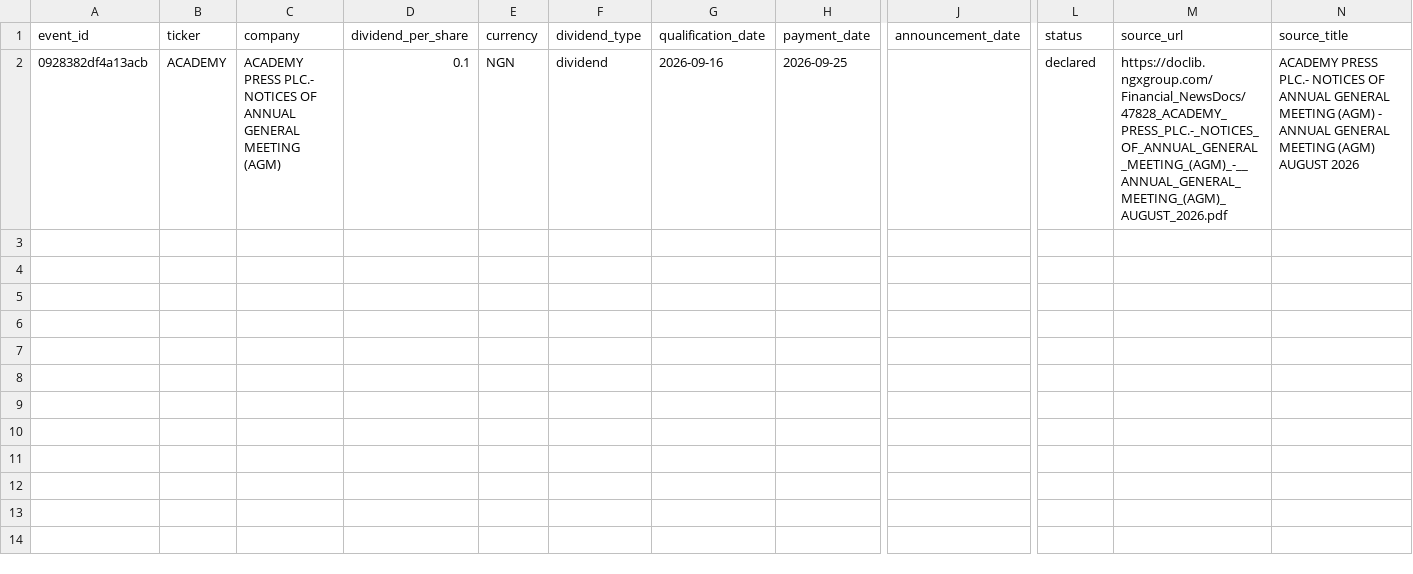
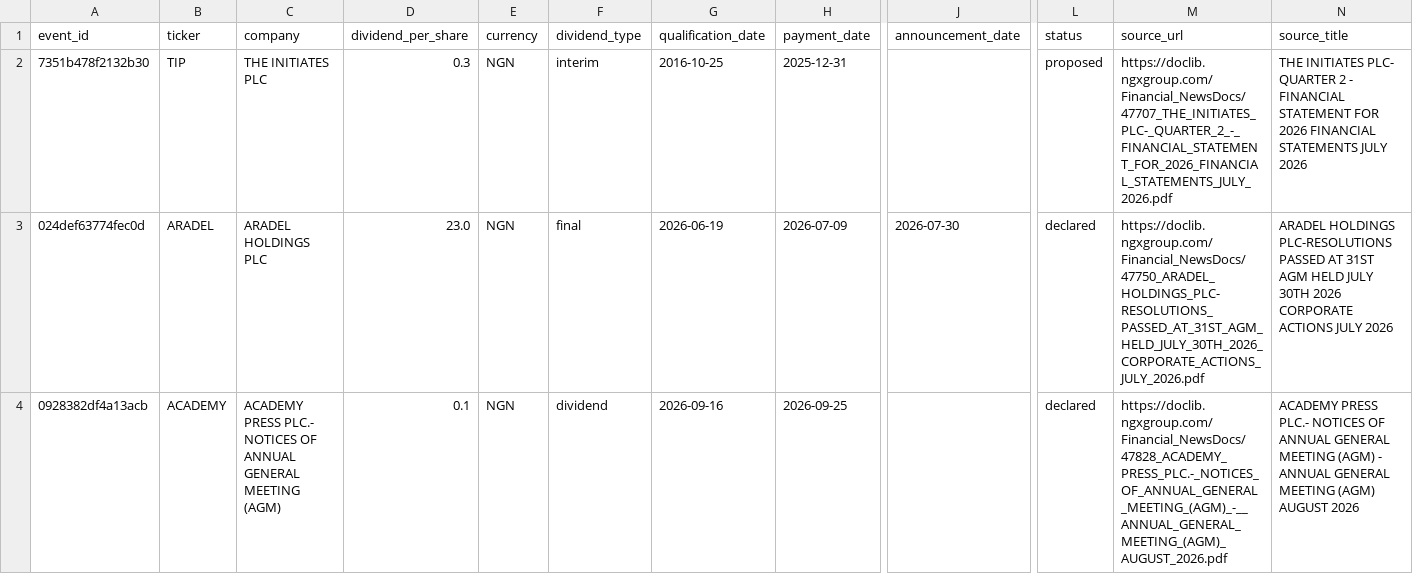
Before and after one commit to osargrrgrn/nairasheets-dividend-feed, a CSV file: docs/dividends.csv, drawn as a sheet; only a part is shown, gaps mark what is left out; rows hold the shown columns only; the diff names each change by its address in the sheet, - before the commit and + after, or states it on an @@ line.

```diff
--- a/docs/dividends.csv
+++ b/docs/dividends.csv
+row 2: 7351b478f2132b30 | TIP | THE INITIATES PLC | 0.3 | NGN | interim | 2016-10-25 | 2025-12-31 |  | proposed | https://doclib.ngxgroup.com/Financial_NewsDocs/47707_THE_INITIATES_PLC-_QUARTER_2_-_FINANCIAL_STATEMENT_FOR_2026_FINANCIAL_STATEMENTS_JULY_2026.pdf | THE INITIATES PLC- QUARTER 2 - FINANCIAL STATEMENT FOR 2026 FINANCIAL STATEMENTS JULY 2026
+row 3: 024def63774fec0d | ARADEL | ARADEL HOLDINGS PLC | 23.0 | NGN | final | 2026-06-19 | 2026-07-09 | 2026-07-30 | declared | https://doclib.ngxgroup.com/Financial_NewsDocs/47750_ARADEL_HOLDINGS_PLC-RESOLUTIONS_PASSED_AT_31ST_AGM_HELD_JULY_30TH_2026_CORPORATE_ACTIONS_JULY_2026.pdf | ARADEL HOLDINGS PLC-RESOLUTIONS PASSED AT 31ST AGM HELD JULY 30TH 2026 CORPORATE ACTIONS JULY 2026
```
Also changed, not shown: docs/pending_dividends.csv, 4 other files.
